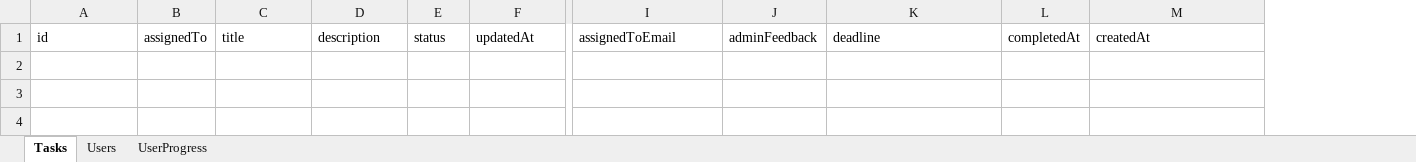
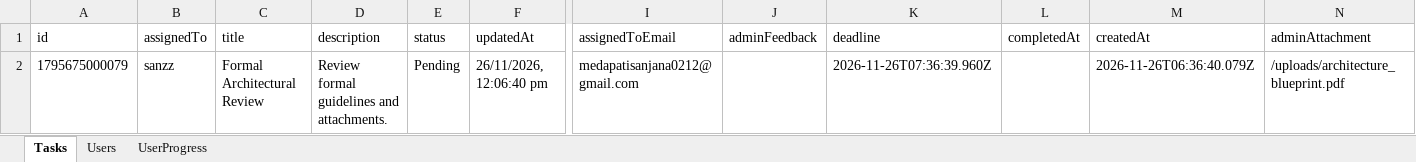
Before and after one commit to Medapatisanjana12/AttendaceFlow, an Excel workbook: backend/tasks.xlsx, sheet Tasks, drawn as a sheet; only a part is shown, gaps mark what is left out; values as stored, in another font and other column widths than the file's, no borders; rows hold the shown columns only; the diff names each change by its address in the sheet, - before the commit and + after, or states it on an @@ line.

Commit message:
Remove informal icons across UI, add document sharing in task allocation, and restrict employee directory to viewing and adding members

```diff
--- a/backend/tasks.xlsx (sheet Tasks)
+++ b/backend/tasks.xlsx (sheet Tasks)
+column N (adminAttachment), empty
+row 2: 1795675000079 | sanzz | Formal Architectural Review | Review formal guidelines and attachments. | Pending | 26/11/2026, 12:06:40 pm | medapatisanjana0212@gmail.com |  | 2026-11-26T07:36:39.960Z |  | 2026-11-26T06:36:40.079Z | /uploads/architecture_blueprint.pdf
```
Also changed, not shown: sheet UserProgress, 6 other files.
